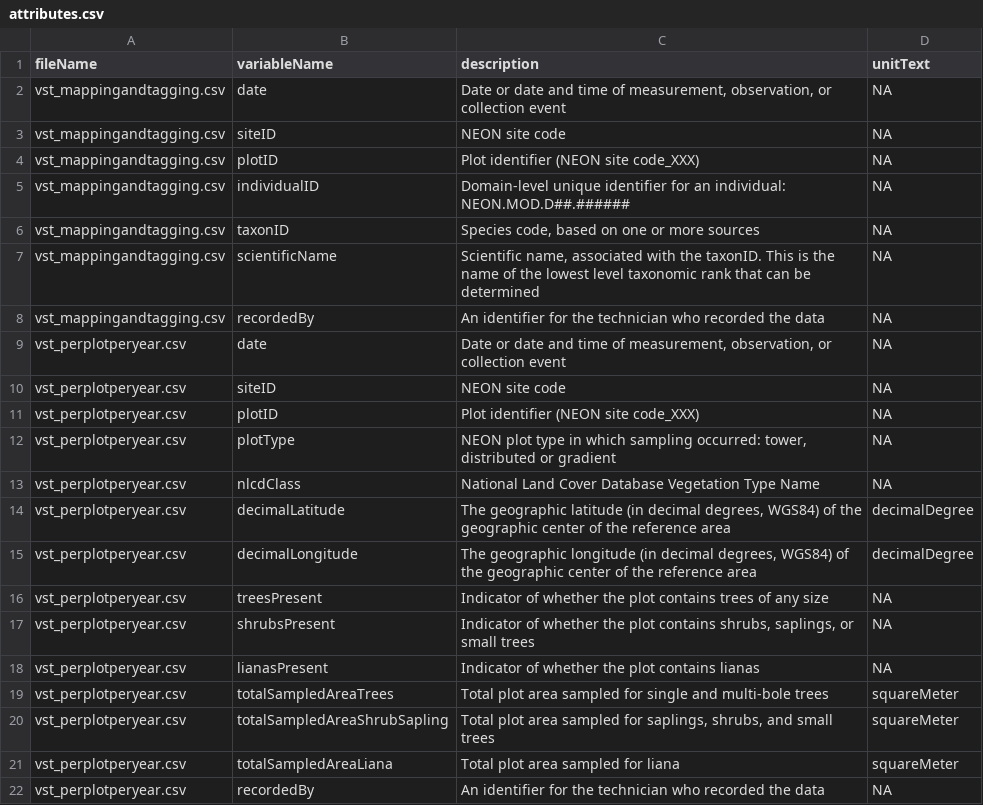
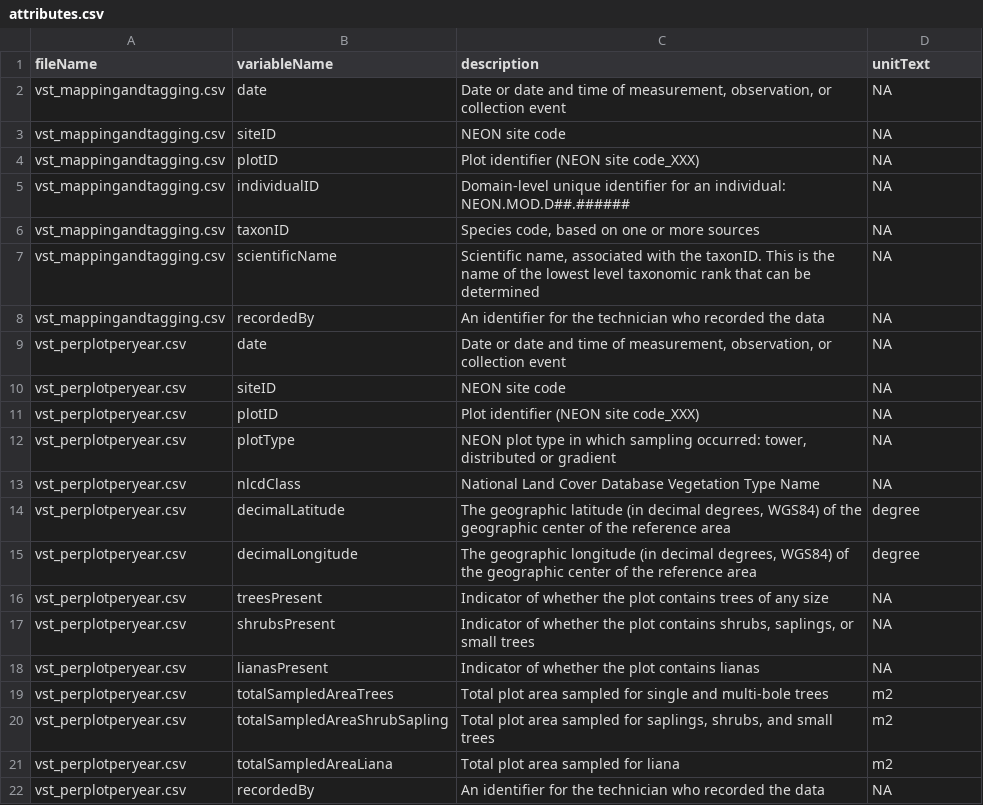
Before and after one commit to annakrystalli/dataspice-tutorial, a CSV file: data/metadata/attributes.csv, drawn as a sheet.

Commit message:
correct area unit

```diff
--- a/data/metadata/attributes.csv
+++ b/data/metadata/attributes.csv
@@ -13,4 +13,4 @@ vst_perplotperyear.csv,plotType,"NEON plot type in which sampling occurred: towe
 vst_perplotperyear.csv,nlcdClass,National Land Cover Database Vegetation Type Name,NA
-vst_perplotperyear.csv,decimalLatitude,"The geographic latitude (in decimal degrees, WGS84) of the geographic center of the reference area",decimalDegree
-vst_perplotperyear.csv,decimalLongitude,"The geographic longitude (in decimal degrees, WGS84) of the geographic center of the reference area",decimalDegree
+vst_perplotperyear.csv,decimalLatitude,"The geographic latitude (in decimal degrees, WGS84) of the geographic center of the reference area",degree
+vst_perplotperyear.csv,decimalLongitude,"The geographic longitude (in decimal degrees, WGS84) of the geographic center of the reference area",degree
 vst_perplotperyear.csv,treesPresent,Indicator of whether the plot contains trees of any size,NA
@@ -18,5 +18,5 @@ vst_perplotperyear.csv,shrubsPresent,"Indicator of whether the plot contains shr
 vst_perplotperyear.csv,lianasPresent,Indicator of whether the plot contains lianas,NA
-vst_perplotperyear.csv,totalSampledAreaTrees,Total plot area sampled for single and multi-bole trees,squareMeter
-vst_perplotperyear.csv,totalSampledAreaShrubSapling,"Total plot area sampled for saplings, shrubs, and small trees",squareMeter
-vst_perplotperyear.csv,totalSampledAreaLiana,Total plot area sampled for liana,squareMeter
+vst_perplotperyear.csv,totalSampledAreaTrees,Total plot area sampled for single and multi-bole trees,m2
+vst_perplotperyear.csv,totalSampledAreaShrubSapling,"Total plot area sampled for saplings, shrubs, and small trees",m2
+vst_perplotperyear.csv,totalSampledAreaLiana,Total plot area sampled for liana,m2
 vst_perplotperyear.csv,recordedBy,An identifier for the technician who recorded the data,NA
```
Also changed, not shown: 5 other files.
